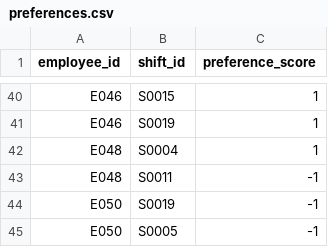
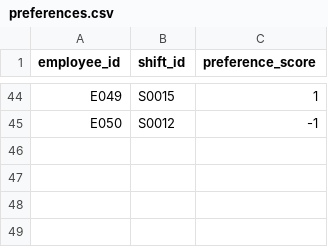
Before and after one commit to UygarYildiz/n8n-Scheduler, a CSV file: synthetic_data/preferences.csv, drawn as a sheet; only a part is shown, gaps mark what is left out; removed rows and columns are numbered as before the commit, all else as after; the diff covers the shown part only; the diff names each change by its address in the sheet, - before the commit and + after, or states it on an @@ line.

```diff
--- a/synthetic_data/preferences.csv
+++ b/synthetic_data/preferences.csv
-A44 (employee_id): E046
+A44 (employee_id): E049
-row 41: E046 | S0019 | 1
-row 42: E048 | S0004 | 1
-row 43: E048 | S0011 | -1
-B45 (shift_id): S0019
+B45 (shift_id): S0012
-row 45: E050 | S0005 | -1
```
Also changed, not shown: 27 added rows, 23 removed rows and 18 edited cells elsewhere in this file, synthetic_data/availability.csv, synthetic_data/employees.csv, 15 other files.
